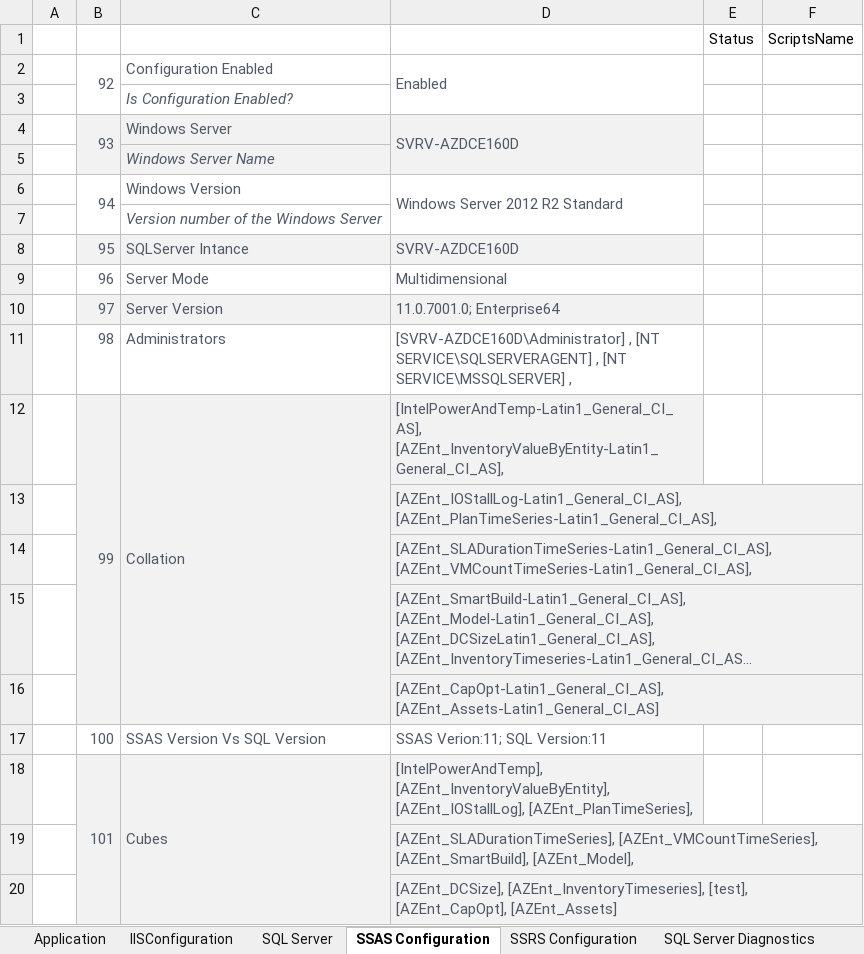
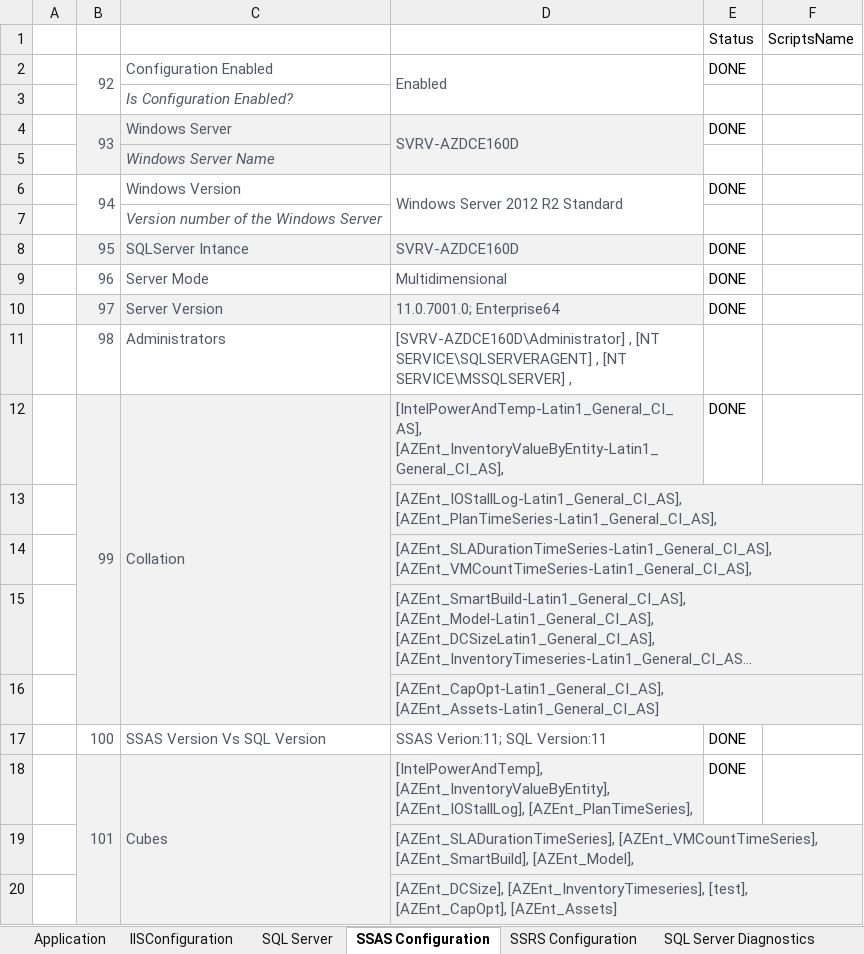
Before and after one commit to deekshatech-dev/AziraPowershellscript, an Excel workbook: Checklist.xlsx, sheet SSAS Configuration, drawn as a sheet; long unchanged cells end in …; values as stored, in another font and other column widths than the file's, no borders; the diff names each change by its address in the sheet, - before the commit and + after, or states it on an @@ line.

```diff
--- a/Checklist.xlsx (sheet SSAS Configuration)
+++ b/Checklist.xlsx (sheet SSAS Configuration)
-E2: (empty)
+E2: DONE
-E4: (empty)
+E4: DONE
-E6: (empty)
+E6: DONE
-E8:E10: (empty)
+E8:E10: DONE
-E12: (empty)
+E12: DONE
-E17:E18: (empty)
+E17:E18: DONE
```
Also changed, not shown: sheet SSRS Configuration, sheet SQL Server Diagnostics.
